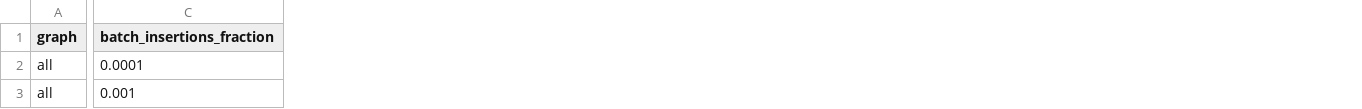
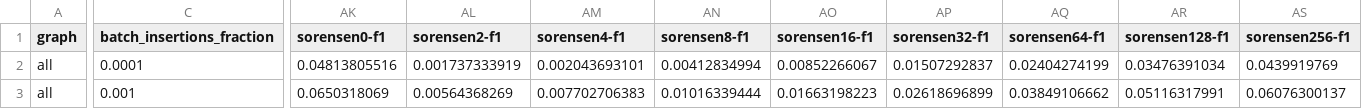
Before and after one commit to merferry/neighborhood-link-prediction--plots, a CSV file: adjust-mindegree/SI.csv, drawn as a sheet; only a part is shown, gaps mark what is left out; the diff covers the shown part only; the diff names each change by its address in the sheet, - before the commit and + after, or states it on an @@ line.

```diff
--- a/adjust-mindegree/SI.csv
+++ b/adjust-mindegree/SI.csv
+column AK (sorensen0-f1), rows 2-3: 0.04813805516 | 0.0650318069
+column AL (sorensen2-f1), rows 2-3: 0.001737333919 | 0.00564368269
+column AM (sorensen4-f1), rows 2-3: 0.002043693101 | 0.007702706383
+column AN (sorensen8-f1), rows 2-3: 0.00412834994 | 0.01016339444
+column AO (sorensen16-f1), rows 2-3: 0.00852266067 | 0.01663198223
+column AP (sorensen32-f1), rows 2-3: 0.01507292837 | 0.02618696899
+column AQ (sorensen64-f1), rows 2-3: 0.02404274199 | 0.03849106662
+column AR (sorensen128-f1), rows 2-3: 0.03476391034 | 0.05116317991
+column AS (sorensen256-f1), rows 2-3: 0.0439919769 | 0.06076300137
```
Also changed, not shown: 2 added columns and 132 edited cells elsewhere in this file, adjust-mindegree/AA.csv, adjust-mindegree/HP.csv, 8 other files.
